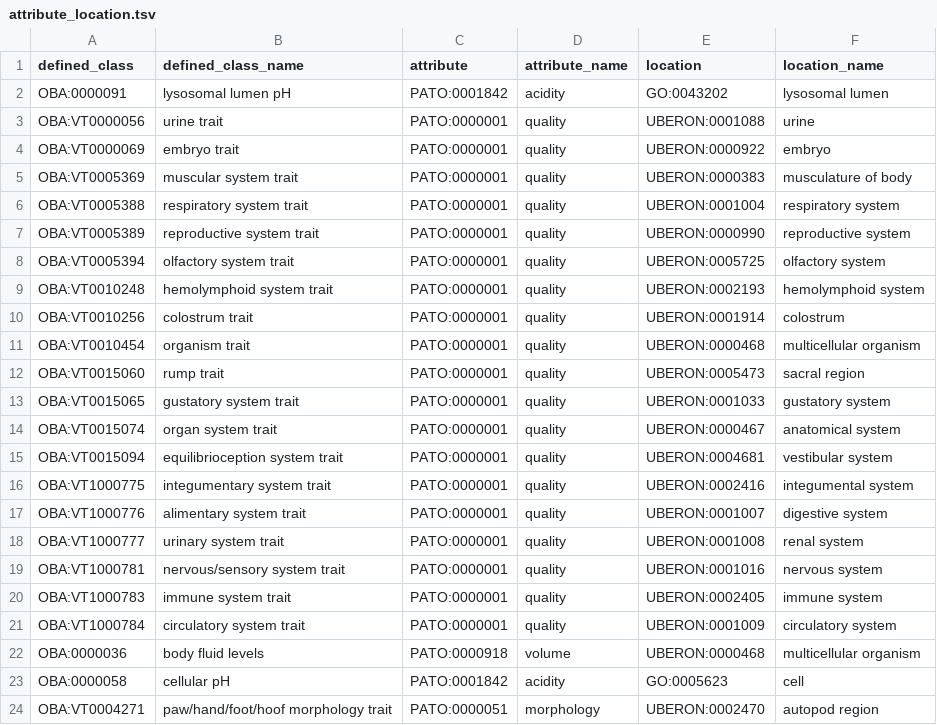
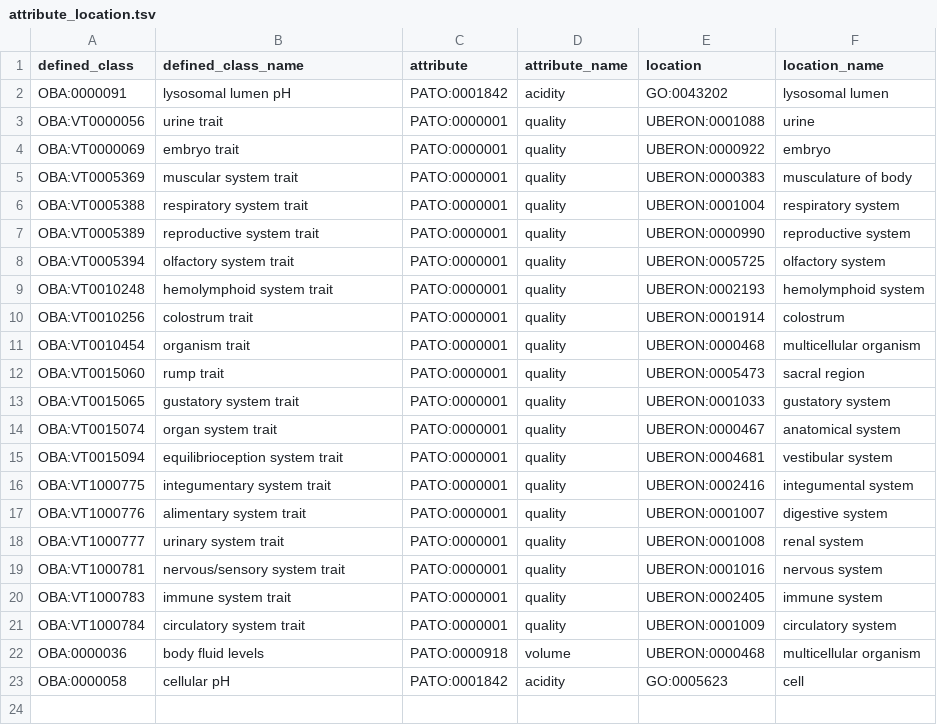
Before and after one commit to obophenotype/bio-attribute-ontology, a TSV file: src/patterns/data/default/attribute_location.tsv, drawn as a sheet; the diff names each change by its address in the sheet, - before the commit and + after, or states it on an @@ line.

```diff
--- a/src/patterns/data/default/attribute_location.tsv
+++ b/src/patterns/data/default/attribute_location.tsv
-row 24: OBA:VT0004271 | paw/hand/foot/hoof morphology trait | PATO:0000051 | morphology | UBERON:0002470 | autopod region
```
Also changed, not shown: src/patterns/data/default/entity_attribute.tsv, 12 other files.
